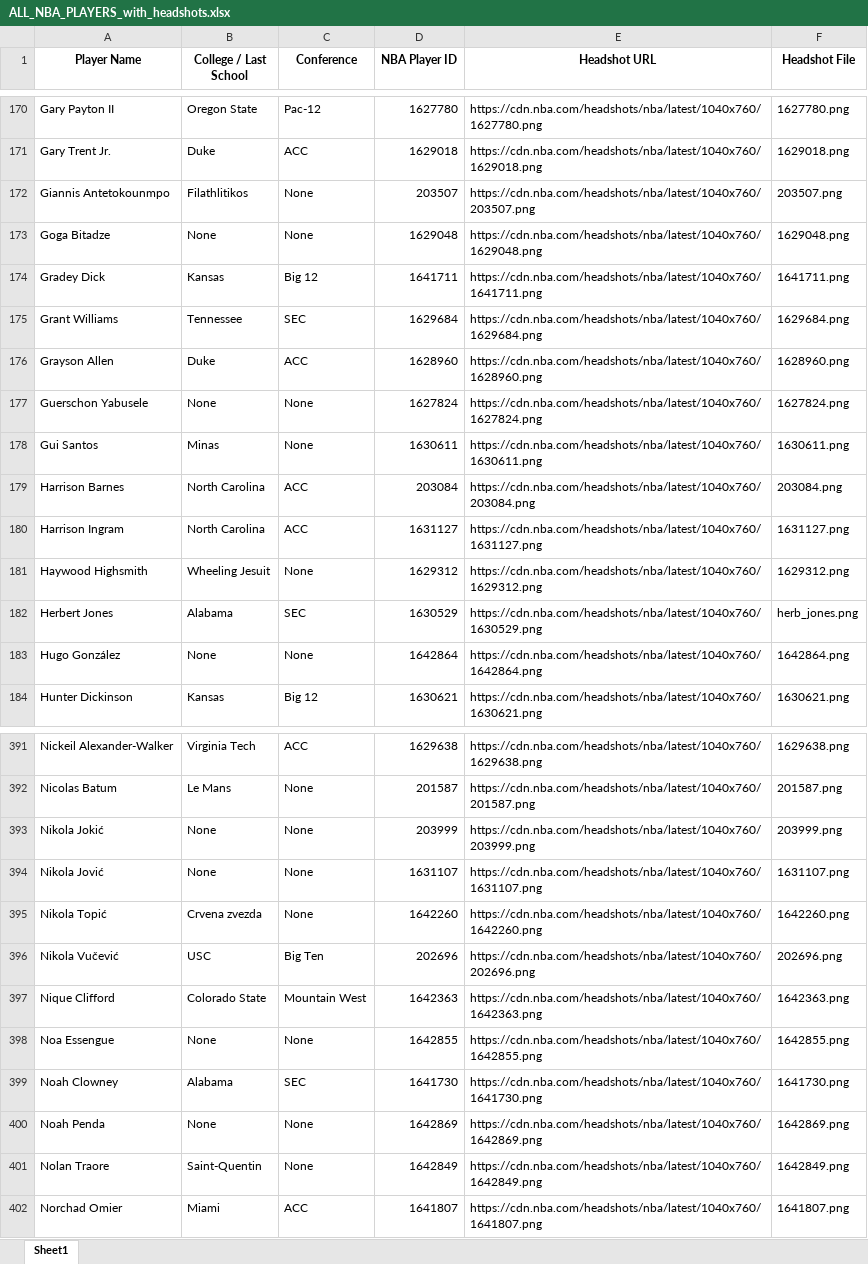
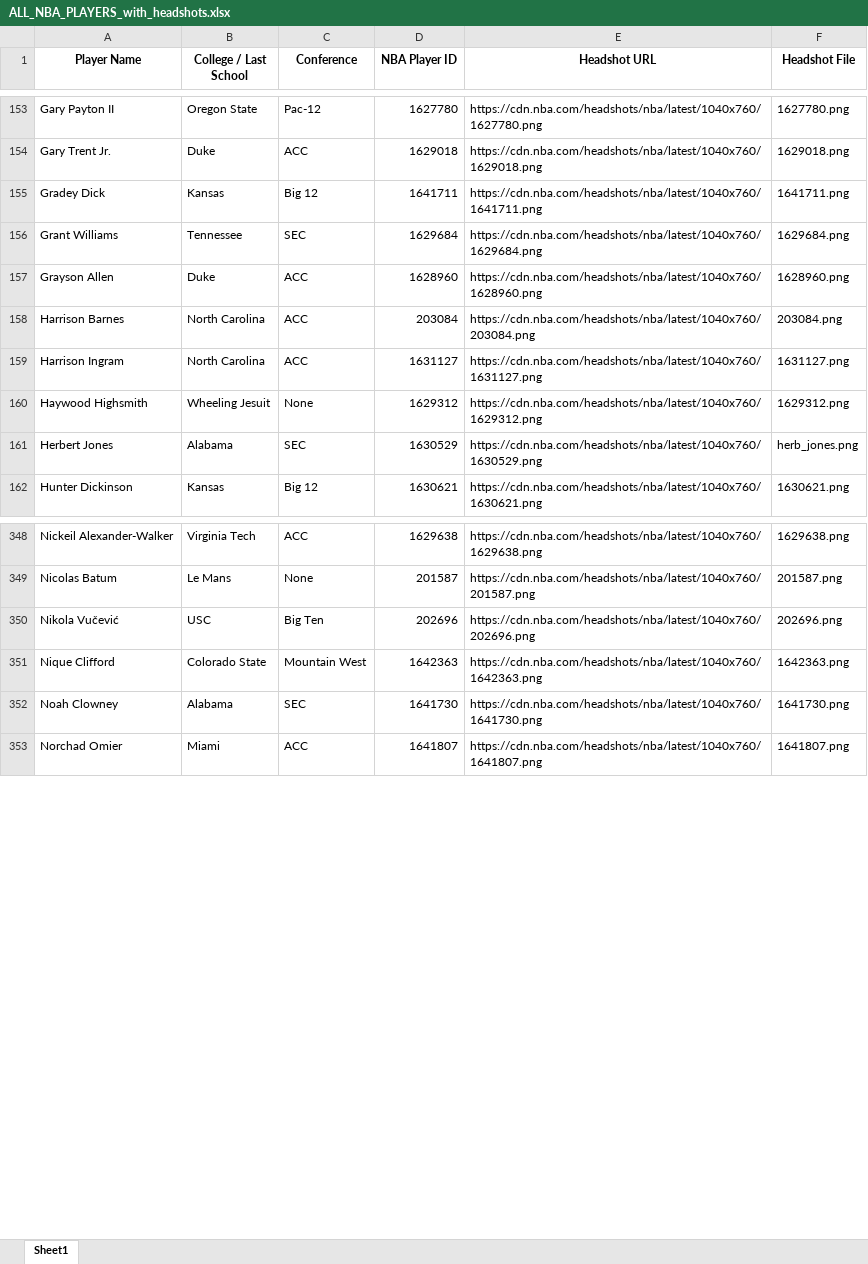
Before and after one commit to anthonyc0011/court-vision, an Excel workbook: ALL_NBA_PLAYERS_with_headshots.xlsx, sheet Sheet1, drawn as a sheet; only a part is shown, gaps mark what is left out; values as stored, in another font and other column widths than the file's, no borders; the diff covers the shown part only; the diff names each change by its address in the sheet, - before the commit and + after, or states it on an @@ line.

Commit message:
Filter player pool and fix web headshot fallback

```diff
--- a/ALL_NBA_PLAYERS_with_headshots.xlsx (sheet Sheet1)
+++ b/ALL_NBA_PLAYERS_with_headshots.xlsx (sheet Sheet1)
-row 172: Giannis Antetokounmpo | Filathlitikos | None | 203507 | https://cdn.nba.com/headshots/nba/latest/1040x760/203507.png | 203507.png
-row 173: Goga Bitadze | None | None | 1629048 | https://cdn.nba.com/headshots/nba/latest/1040x760/1629048.png | 1629048.png
-row 177: Guerschon Yabusele | None | None | 1627824 | https://cdn.nba.com/headshots/nba/latest/1040x760/1627824.png | 1627824.png
-row 178: Gui Santos | Minas | None | 1630611 | https://cdn.nba.com/headshots/nba/latest/1040x760/1630611.png | 1630611.png
-row 183: Hugo González | None | None | 1642864 | https://cdn.nba.com/headshots/nba/latest/1040x760/1642864.png | 1642864.png
-row 393: Nikola Jokić | None | None | 203999 | https://cdn.nba.com/headshots/nba/latest/1040x760/203999.png | 203999.png
-row 394: Nikola Jović | None | None | 1631107 | https://cdn.nba.com/headshots/nba/latest/1040x760/1631107.png | 1631107.png
-row 395: Nikola Topić | Crvena zvezda | None | 1642260 | https://cdn.nba.com/headshots/nba/latest/1040x760/1642260.png | 1642260.png
-row 398: Noa Essengue | None | None | 1642855 | https://cdn.nba.com/headshots/nba/latest/1040x760/1642855.png | 1642855.png
-row 400: Noah Penda | None | None | 1642869 | https://cdn.nba.com/headshots/nba/latest/1040x760/1642869.png | 1642869.png
-row 401: Nolan Traore | Saint-Quentin | None | 1642849 | https://cdn.nba.com/headshots/nba/latest/1040x760/1642849.png | 1642849.png
```
Also changed, not shown: 56 removed rows elsewhere in this sheet, ALL_NBA_PLAYERS.xlsx, 1 other file.
